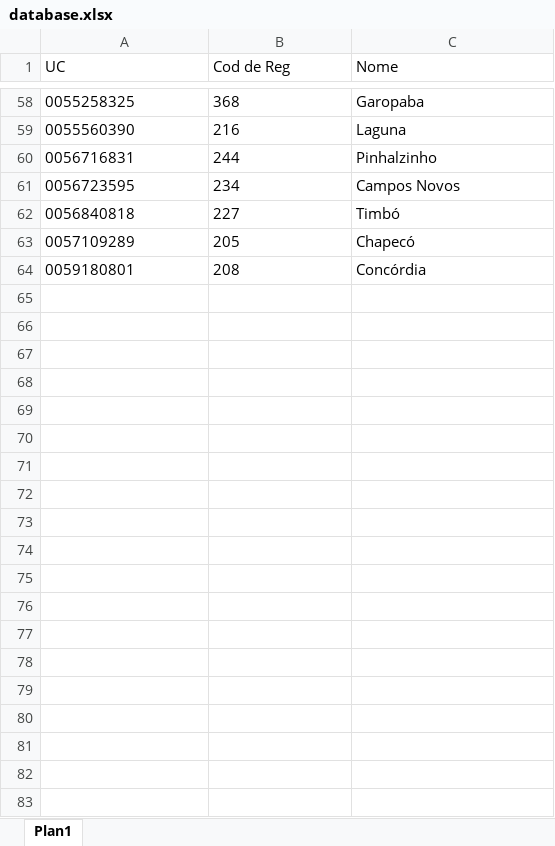
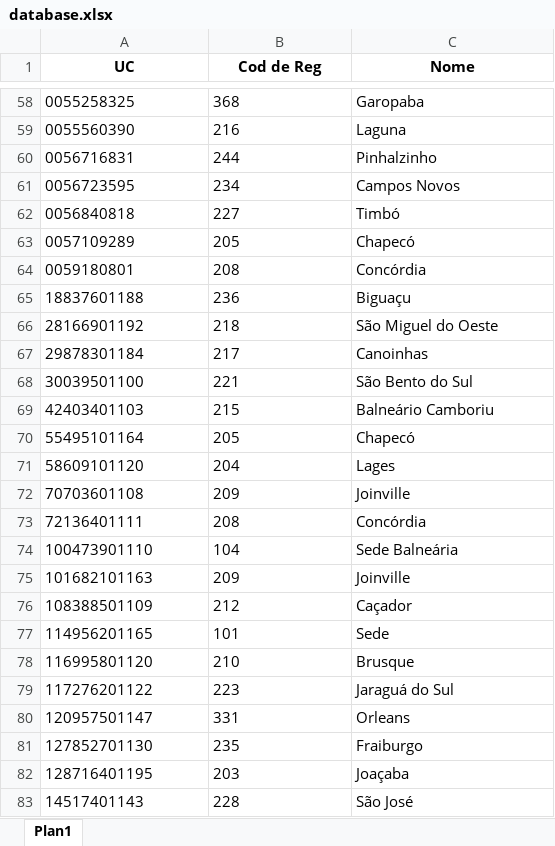
Before and after one commit to Ordem-dos-Advogado-de-Santa-Catarina/ScriptRelatorioCelesc, an Excel workbook: base/database.xlsx, sheet Plan1, drawn as a sheet; only a part is shown, gaps mark what is left out; values as stored, in another font and other column widths than the file's, no borders; the diff covers the shown part only; the diff names each change by its address in the sheet, - before the commit and + after, or states it on an @@ line.

```diff
--- a/base/database.xlsx (sheet Plan1)
+++ b/base/database.xlsx (sheet Plan1)
@@ A1:C1 bold: off → on, alignment: left → center @@
+row 65: 18837601188 | 236 | Biguaçu
+row 66: 28166901192 | 218 | São Miguel do Oeste
+row 67: 29878301184 | 217 | Canoinhas
+row 68: 30039501100 | 221 | São Bento do Sul
+row 69: 42403401103 | 215 | Balneário Camboriu
+row 70: 55495101164 | 205 | Chapecó
+row 71: 58609101120 | 204 | Lages
+row 72: 70703601108 | 209 | Joinville
+row 73: 72136401111 | 208 | Concórdia
+row 74: 100473901110 | 104 | Sede Balneária
+row 75: 101682101163 | 209 | Joinville
+row 76: 108388501109 | 212 | Caçador
+row 77: 114956201165 | 101 | Sede
+row 78: 116995801120 | 210 | Brusque
+row 79: 117276201122 | 223 | Jaraguá do Sul
+row 80: 120957501147 | 331 | Orleans
+row 81: 127852701130 | 235 | Fraiburgo
+row 82: 128716401195 | 203 | Joaçaba
+row 83: 14517401143 | 228 | São José
```
Also changed, not shown: 46 added rows elsewhere in this sheet, 2 other files.
